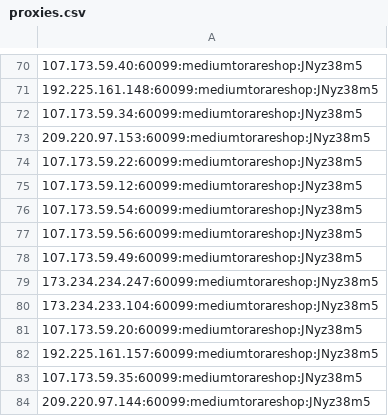
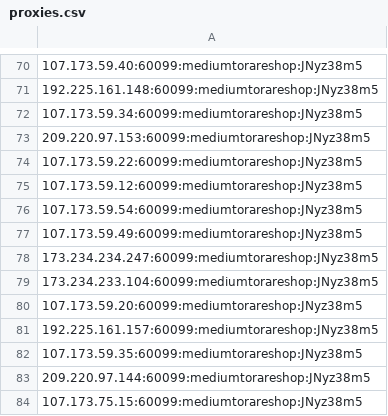
Before and after one commit to softsky/spitfire-backend, a CSV file: proxies.csv, drawn as a sheet; only a part is shown, gaps mark what is left out; the shorter side is filled out with more unchanged rows.

Commit message:
updated accounts/proxies

```diff
--- a/proxies.csv
+++ b/proxies.csv
@@ -76,3 +76,2 @@
 107.173.59.54:60099:mediumtorareshop:JNyz38m5
-107.173.59.56:60099:mediumtorareshop:JNyz38m5
 107.173.59.49:60099:mediumtorareshop:JNyz38m5
```
Also changed, not shown: accounts.csv.
